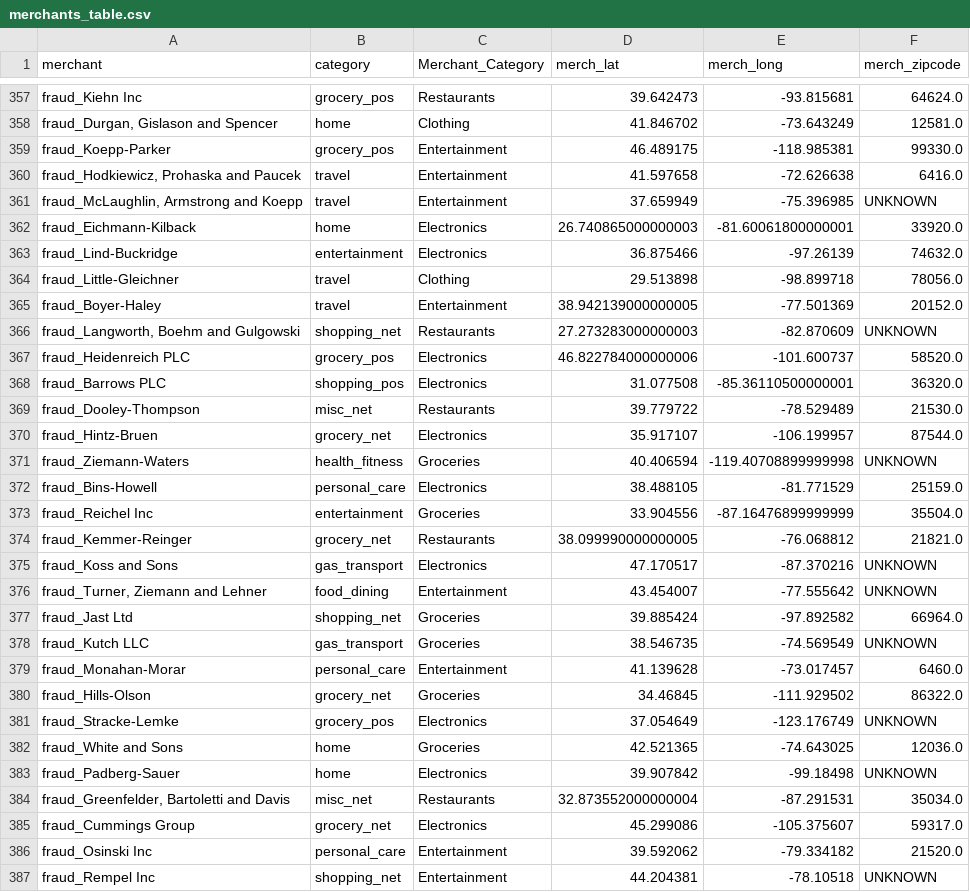
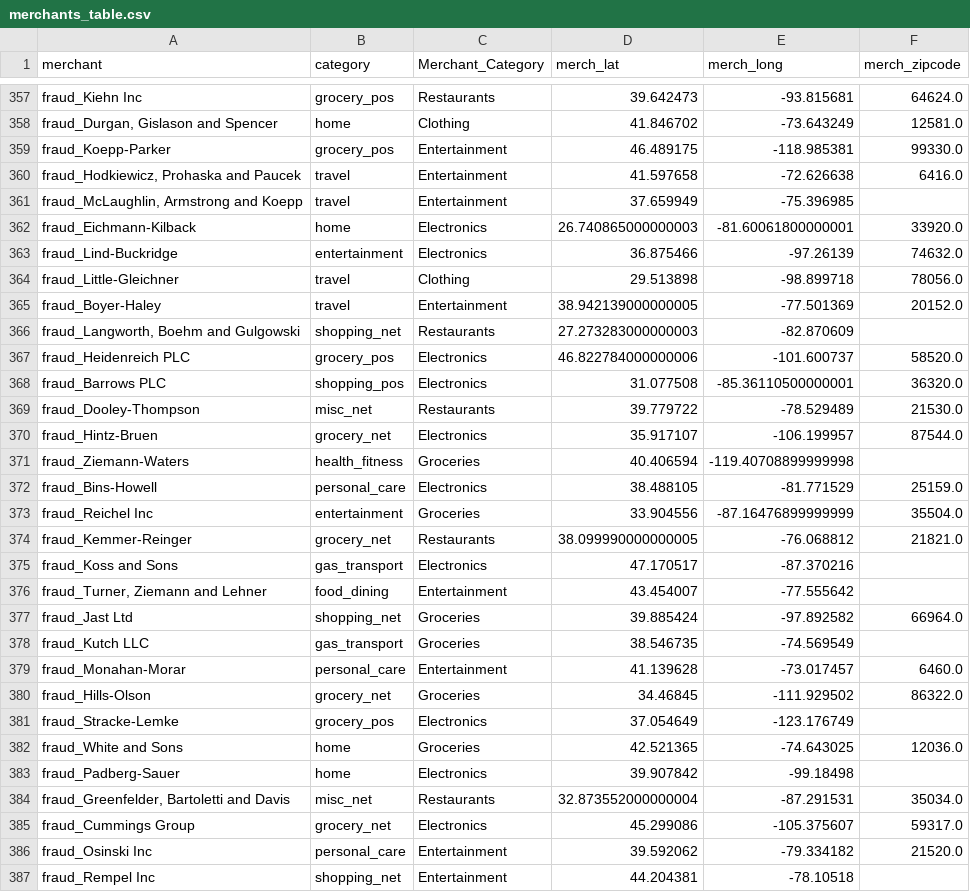
Before and after one commit to Bhavyasree2811/payments-analytics-platform, a CSV file: data/merchants_table.csv, drawn as a sheet; only a part is shown, gaps mark what is left out; the diff covers the shown part only.

```diff
--- a/data/merchants_table.csv
+++ b/data/merchants_table.csv
@@ -360,3 +360,3 @@ fraud_Koepp-Parker,grocery_pos,Entertainment,46.489175,-118.985381,99330.0
 "fraud_Hodkiewicz, Prohaska and Paucek",travel,Entertainment,41.597658,-72.626638,6416.0
-"fraud_McLaughlin, Armstrong and Koepp",travel,Entertainment,37.659949,-75.396985,UNKNOWN
+"fraud_McLaughlin, Armstrong and Koepp",travel,Entertainment,37.659949,-75.396985,
 fraud_Eichmann-Kilback,home,Electronics,26.740865000000003,-81.60061800000001,33920.0
@@ -365,3 +365,3 @@ fraud_Little-Gleichner,travel,Clothing,29.513898,-98.899718,78056.0
 fraud_Boyer-Haley,travel,Entertainment,38.942139000000005,-77.501369,20152.0
-"fraud_Langworth, Boehm and Gulgowski",shopping_net,Restaurants,27.273283000000003,-82.870609,UNKNOWN
+"fraud_Langworth, Boehm and Gulgowski",shopping_net,Restaurants,27.273283000000003,-82.870609,
 fraud_Heidenreich PLC,grocery_pos,Electronics,46.822784000000006,-101.600737,58520.0
@@ -370,3 +370,3 @@ fraud_Dooley-Thompson,misc_net,Restaurants,39.779722,-78.529489,21530.0
 fraud_Hintz-Bruen,grocery_net,Electronics,35.917107,-106.199957,87544.0
-fraud_Ziemann-Waters,health_fitness,Groceries,40.406594,-119.40708899999998,UNKNOWN
+fraud_Ziemann-Waters,health_fitness,Groceries,40.406594,-119.40708899999998,
 fraud_Bins-Howell,personal_care,Electronics,38.488105,-81.771529,25159.0
@@ -374,11 +374,11 @@ fraud_Reichel Inc,entertainment,Groceries,33.904556,-87.16476899999999,35504.0
 fraud_Kemmer-Reinger,grocery_net,Restaurants,38.099990000000005,-76.068812,21821.0
-fraud_Koss and Sons,gas_transport,Electronics,47.170517,-87.370216,UNKNOWN
-"fraud_Turner, Ziemann and Lehner",food_dining,Entertainment,43.454007,-77.555642,UNKNOWN
+fraud_Koss and Sons,gas_transport,Electronics,47.170517,-87.370216,
+"fraud_Turner, Ziemann and Lehner",food_dining,Entertainment,43.454007,-77.555642,
 fraud_Jast Ltd,shopping_net,Groceries,39.885424,-97.892582,66964.0
-fraud_Kutch LLC,gas_transport,Groceries,38.546735,-74.569549,UNKNOWN
+fraud_Kutch LLC,gas_transport,Groceries,38.546735,-74.569549,
 fraud_Monahan-Morar,personal_care,Entertainment,41.139628,-73.017457,6460.0
 fraud_Hills-Olson,grocery_net,Groceries,34.46845,-111.929502,86322.0
-fraud_Stracke-Lemke,grocery_pos,Electronics,37.054649,-123.176749,UNKNOWN
+fraud_Stracke-Lemke,grocery_pos,Electronics,37.054649,-123.176749,
 fraud_White and Sons,home,Groceries,42.521365,-74.643025,12036.0
-fraud_Padberg-Sauer,home,Electronics,39.907842,-99.18498,UNKNOWN
+fraud_Padberg-Sauer,home,Electronics,39.907842,-99.18498,
 "fraud_Greenfelder, Bartoletti and Davis",misc_net,Restaurants,32.873552000000004,-87.291531,35034.0
@@ -386,2 +386,2 @@ fraud_Cummings Group,grocery_net,Electronics,45.299086,-105.375607,59317.0
 fraud_Osinski Inc,personal_care,Entertainment,39.592062,-79.334182,21520.0
-fraud_Rempel Inc,shopping_net,Entertainment,44.204381,-78.10518,UNKNOWN
+fraud_Rempel Inc,shopping_net,Entertainment,44.204381,-78.10518,
```
Also changed, not shown: 110 edited cells elsewhere in this file, data/merchant_performance_summary.csv, data/transaction_trend_summary.csv, 9 other files.
